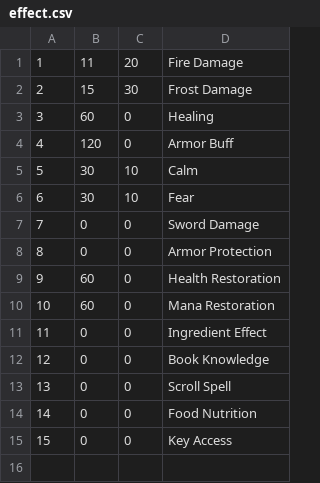
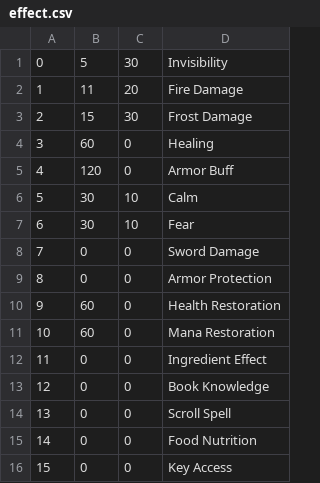
Before and after one commit to BetterLordWilliam/COMP2714_TermAssignment, a CSV file: CSV/effect.csv, drawn as a sheet.

Commit message:
Added suggested changes (data and everything)

```diff
--- a/CSV/effect.csv
+++ b/CSV/effect.csv
@@ -1 +1,2 @@
+"0","5","30","Invisibility"
 "1","11","20","Fire Damage"
```
Also changed, not shown: 10 other files.
